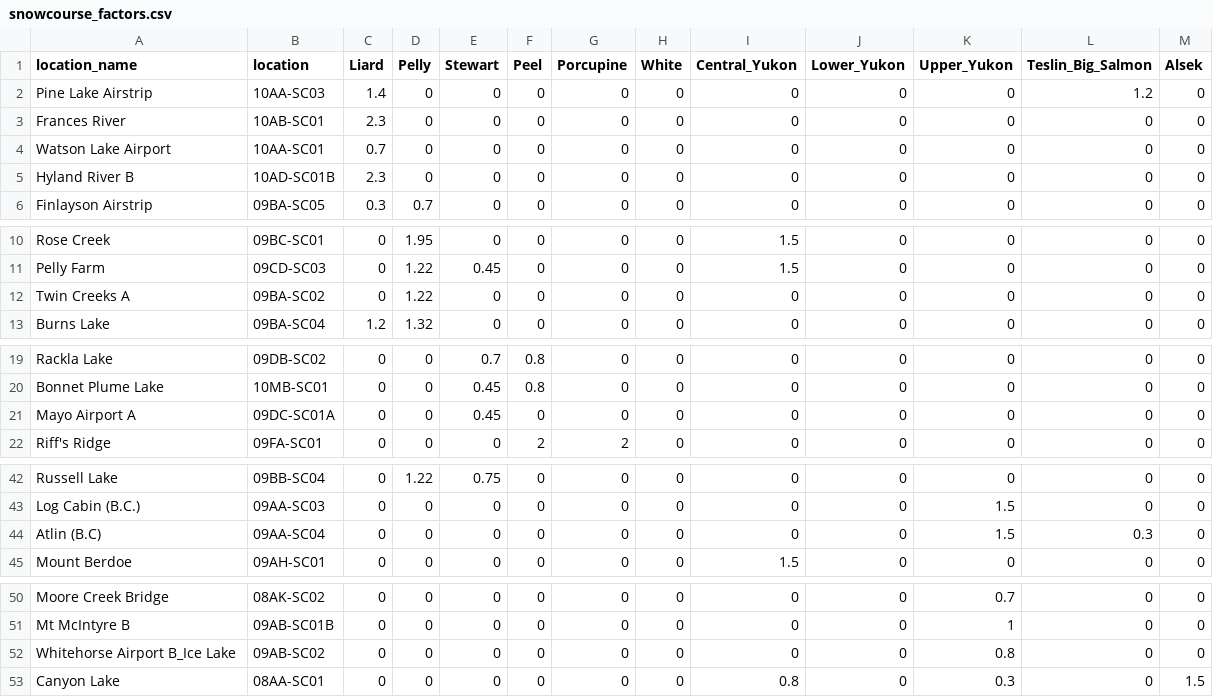
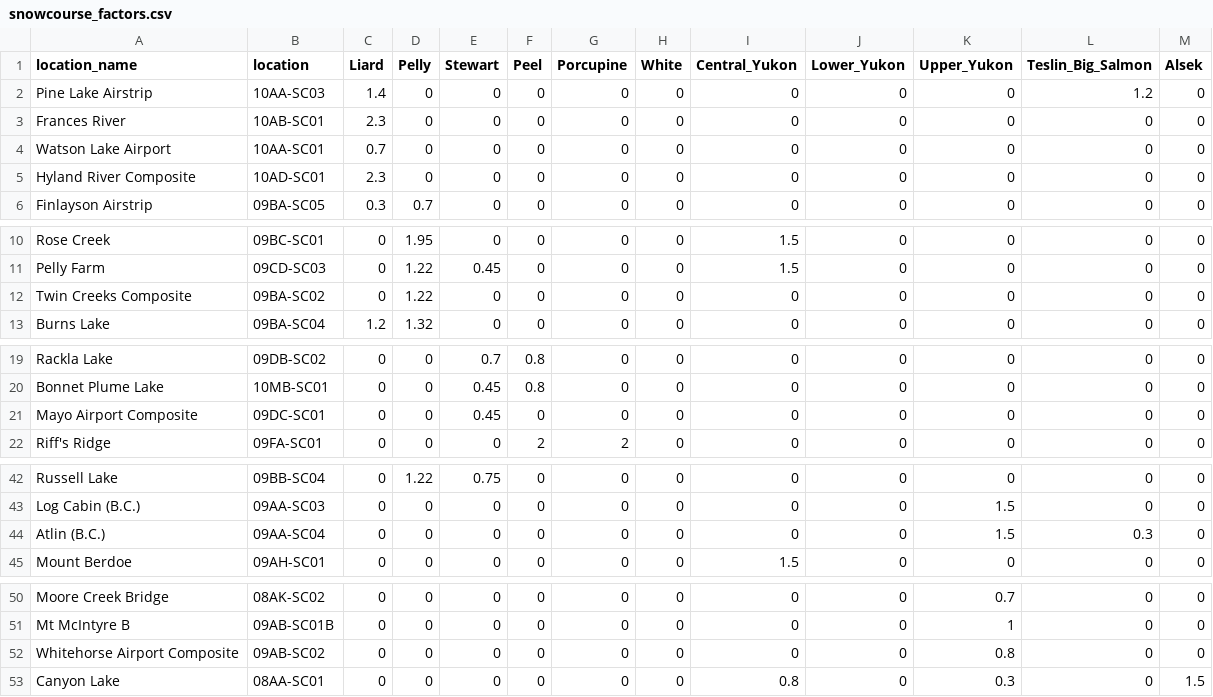
Before and after one commit to YukonWRB/YGwater, a CSV file: data-raw/snowcourse_factors.csv, drawn as a sheet; only a part is shown, gaps mark what is left out.

Commit message:
snowcourse factors change, new histogram function

```diff
--- a/data-raw/snowcourse_factors.csv
+++ b/data-raw/snowcourse_factors.csv
@@ -4,3 +4,3 @@ Frances River,10AB-SC01,2.3,0,0,0,0,0,0,0,0,0,0
 Watson Lake Airport,10AA-SC01,0.7,0,0,0,0,0,0,0,0,0,0
-Hyland River B,10AD-SC01B,2.3,0,0,0,0,0,0,0,0,0,0
+Hyland River Composite,10AD-SC01,2.3,0,0,0,0,0,0,0,0,0,0
 Finlayson Airstrip,09BA-SC05,0.3,0.7,0,0,0,0,0,0,0,0,0
@@ -11,3 +11,3 @@ Rose Creek,09BC-SC01,0,1.95,0,0,0,0,1.5,0,0,0,0
 Pelly Farm,09CD-SC03,0,1.22,0.45,0,0,0,1.5,0,0,0,0
-Twin Creeks A,09BA-SC02,0,1.22,0,0,0,0,0,0,0,0,0
+Twin Creeks Composite,09BA-SC02,0,1.22,0,0,0,0,0,0,0,0,0
 Burns Lake,09BA-SC04,1.2,1.32,0,0,0,0,0,0,0,0,0
@@ -20,3 +20,3 @@ Rackla Lake,09DB-SC02,0,0,0.7,0.8,0,0,0,0,0,0,0
 Bonnet Plume Lake,10MB-SC01,0,0,0.45,0.8,0,0,0,0,0,0,0
-Mayo Airport A,09DC-SC01A,0,0,0.45,0,0,0,0,0,0,0,0
+Mayo Airport Composite,09DC-SC01,0,0,0.45,0,0,0,0,0,0,0,0
 Riff's Ridge,09FA-SC01,0,0,0,2,2,0,0,0,0,0,0
@@ -43,3 +43,3 @@ Russell Lake,09BB-SC04,0,1.22,0.75,0,0,0,0,0,0,0,0
 Log Cabin (B.C.),09AA-SC03,0,0,0,0,0,0,0,0,1.5,0,0
-Atlin (B.C),09AA-SC04,0,0,0,0,0,0,0,0,1.5,0.3,0
+Atlin (B.C.),09AA-SC04,0,0,0,0,0,0,0,0,1.5,0.3,0
 Mount Berdoe,09AH-SC01,0,0,0,0,0,0,1.5,0,0,0,0
@@ -51,3 +51,3 @@ Moore Creek Bridge,08AK-SC02,0,0,0,0,0,0,0,0,0.7,0,0
 Mt McIntyre B,09AB-SC01B,0,0,0,0,0,0,0,0,1,0,0
-Whitehorse Airport B_Ice Lake,09AB-SC02,0,0,0,0,0,0,0,0,0.8,0,0
+Whitehorse Airport Composite,09AB-SC02,0,0,0,0,0,0,0,0,0.8,0,0
 Canyon Lake,08AA-SC01,0,0,0,0,0,0,0.8,0,0.3,0,1.5
```
Also changed, not shown: 2 other files.
